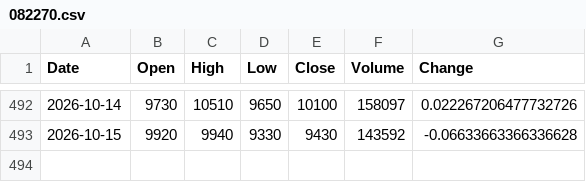
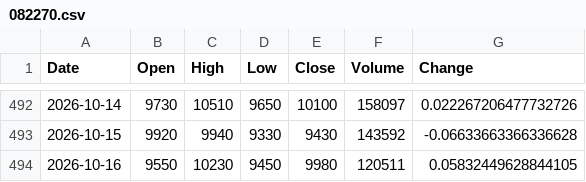
Before and after one commit to uavsky-sys/krx-data, a CSV file: data/history/082270.csv, drawn as a sheet; only a part is shown, gaps mark what is left out; the diff names each change by its address in the sheet, - before the commit and + after, or states it on an @@ line.

```diff
--- a/data/history/082270.csv
+++ b/data/history/082270.csv
+row 494: 2026-10-16 | 9550 | 10230 | 9450 | 9980 | 120511 | 0.05832449628844105
```
Also changed, not shown: data/history/000660.csv, data/history/005930.csv, 8 other files.
